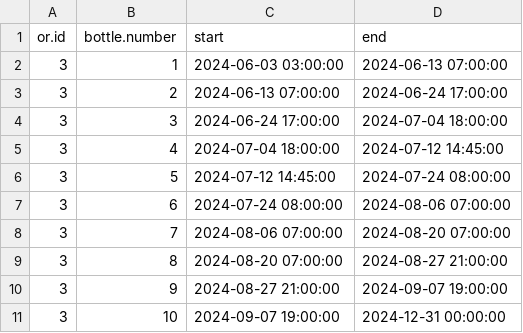
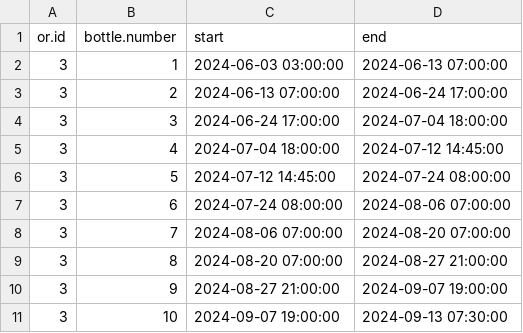
Before and after one commit to umg-minai/vct-or-mc, a CSV file: raw-data/04-umg/sevoflurane-bottles/03.csv, drawn as a sheet.

```diff
--- a/raw-data/04-umg/sevoflurane-bottles/03.csv
+++ b/raw-data/04-umg/sevoflurane-bottles/03.csv
@@ -10,2 +10,2 @@ or.id,bottle.number,start,end
 3,9,2024-08-27 21:00:00,2024-09-07 19:00:00
-3,10,2024-09-07 19:00:00,2024-12-31 00:00:00
+3,10,2024-09-07 19:00:00,2024-09-13 07:30:00
```
Also changed, not shown: raw-data/04-umg/sevoflurane-bottles/04.csv, 2 other files.
